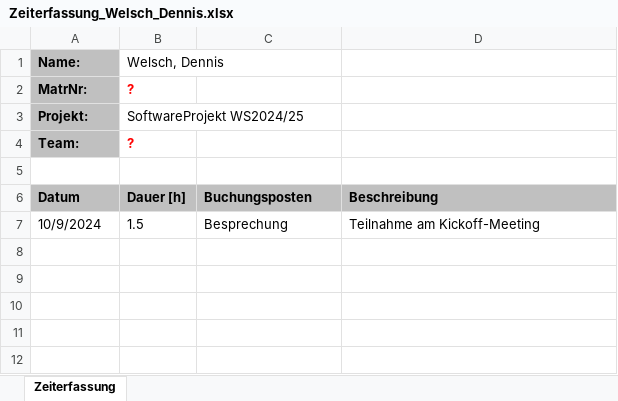
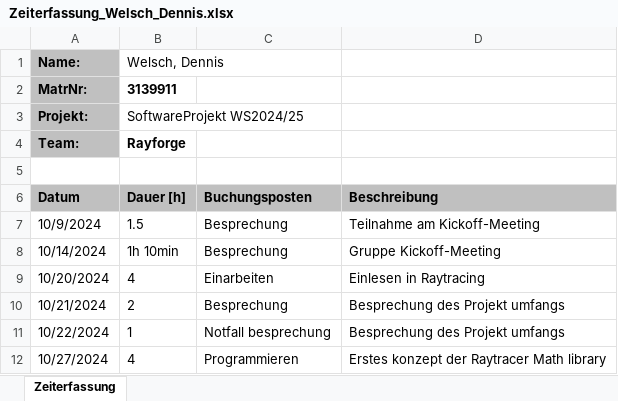
Before and after one commit to lgndluke/RaytRazor, an Excel workbook: 1. Projektplanung/1.1 Zeiterfassung/Zeiterfassung_Welsch_Dennis.xlsx, sheet Zeiterfassung, drawn as a sheet; values as stored, in another font and other column widths than the file's, no borders; the diff names each change by its address in the sheet, - before the commit and + after, or states it on an @@ line.

```diff
--- a/1. Projektplanung/1.1 Zeiterfassung/Zeiterfassung_Welsch_Dennis.xlsx (sheet Zeiterfassung)
+++ b/1. Projektplanung/1.1 Zeiterfassung/Zeiterfassung_Welsch_Dennis.xlsx (sheet Zeiterfassung)
-B2 (Dauer [h]): ?
+B2 (Dauer [h]): 3139911
-B2 text colour: #FF0000
+B2 text colour: black
-B4 (Dauer [h]): ?
+B4 (Dauer [h]): Rayforge
-B4 text colour: #FF0000
+B4 text colour: black
+row 8: 10/14/2024 | 1h 10min | Besprechung | Gruppe Kickoff-Meeting
+row 9: 10/20/2024 | 4 | Einarbeiten | Einlesen in Raytracing
+row 10: 10/21/2024 | 2 | Besprechung | Besprechung des Projekt umfangs
+row 11: 10/22/2024 | 1 | Notfall besprechung | Besprechung des Projekt umfangs
+row 12: 10/27/2024 | 4 | Programmieren | Erstes konzept der Raytracer Math library
```
Also changed, not shown: 1 other file.
